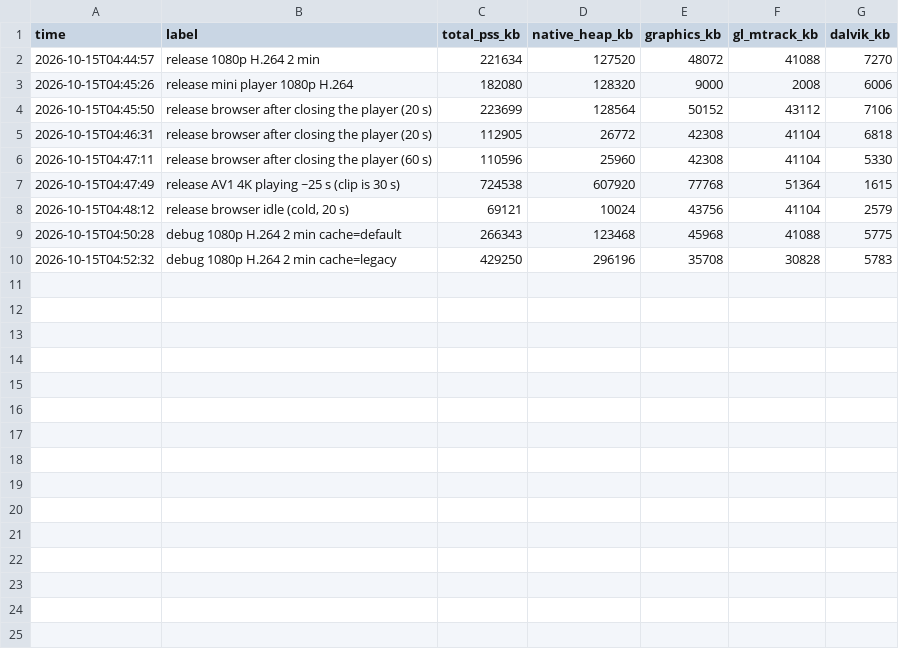
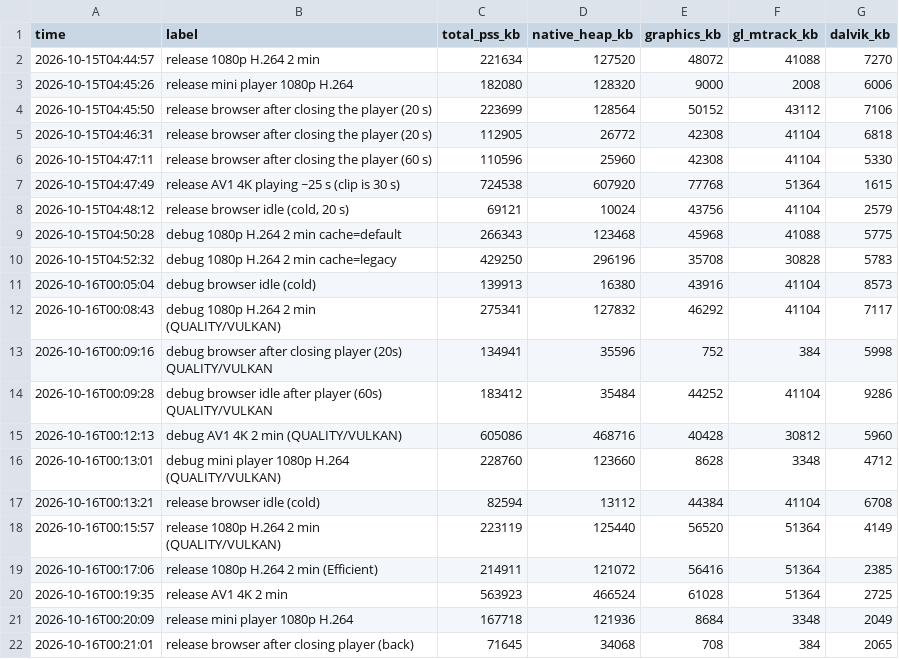
Before and after one commit to ravarage/vibeplayer, a CSV file: docs/meminfo.csv, drawn as a sheet.

```diff
--- a/docs/meminfo.csv
+++ b/docs/meminfo.csv
@@ -10 +10,13 @@ time,label,total_pss_kb,native_heap_kb,graphics_kb,gl_mtrack_kb,dalvik_kb
 2026-10-15T04:52:32,debug 1080p H.264 2 min cache=legacy,429250,296196,35708,30828,5783
+2026-10-16T00:05:04,debug browser idle (cold),139913,16380,43916,41104,8573
+2026-10-16T00:08:43,debug 1080p H.264 2 min (QUALITY/VULKAN),275341,127832,46292,41104,7117
+2026-10-16T00:09:16,debug browser after closing player (20s) QUALITY/VULKAN,134941,35596,752,384,5998
+2026-10-16T00:09:28,debug browser idle after player (60s) QUALITY/VULKAN,183412,35484,44252,41104,9286
+2026-10-16T00:12:13,debug AV1 4K 2 min (QUALITY/VULKAN),605086,468716,40428,30812,5960
+2026-10-16T00:13:01,debug mini player 1080p H.264 (QUALITY/VULKAN),228760,123660,8628,3348,4712
+2026-10-16T00:13:21,release browser idle (cold),82594,13112,44384,41104,6708
+2026-10-16T00:15:57,release 1080p H.264 2 min (QUALITY/VULKAN),223119,125440,56520,51364,4149
+2026-10-16T00:17:06,release 1080p H.264 2 min (Efficient),214911,121072,56416,51364,2385
+2026-10-16T00:19:35,release AV1 4K 2 min,563923,466524,61028,51364,2725
+2026-10-16T00:20:09,release mini player 1080p H.264,167718,121936,8684,3348,2049
+2026-10-16T00:21:01,release browser after closing player (back),71645,34068,708,384,2065
```
Also changed, not shown: 2 other files.
